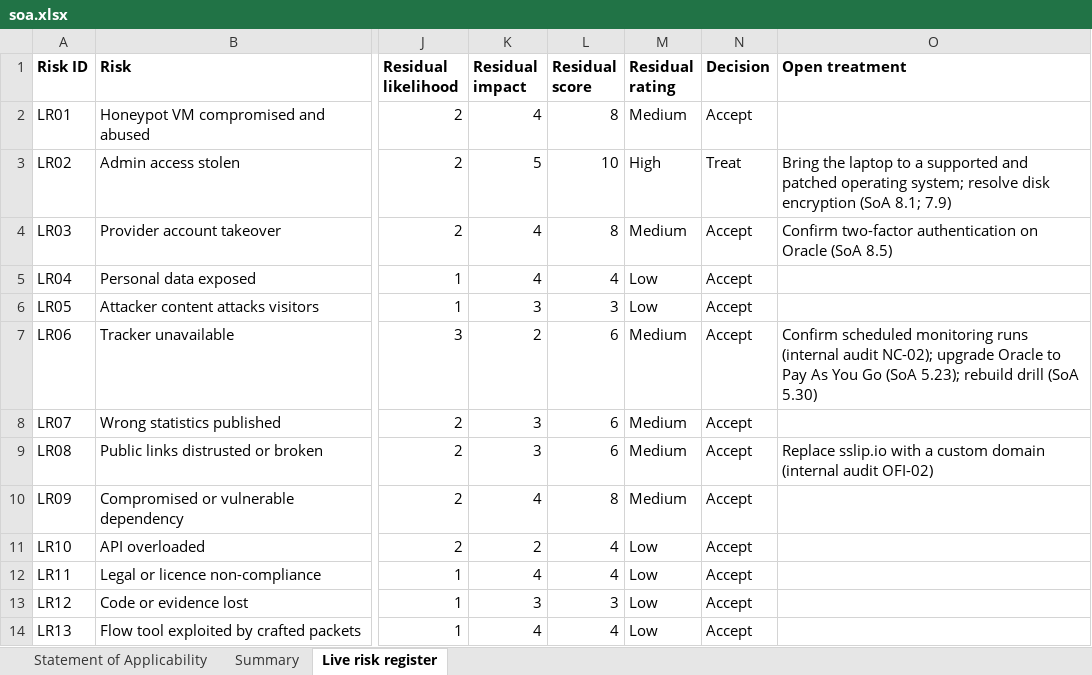
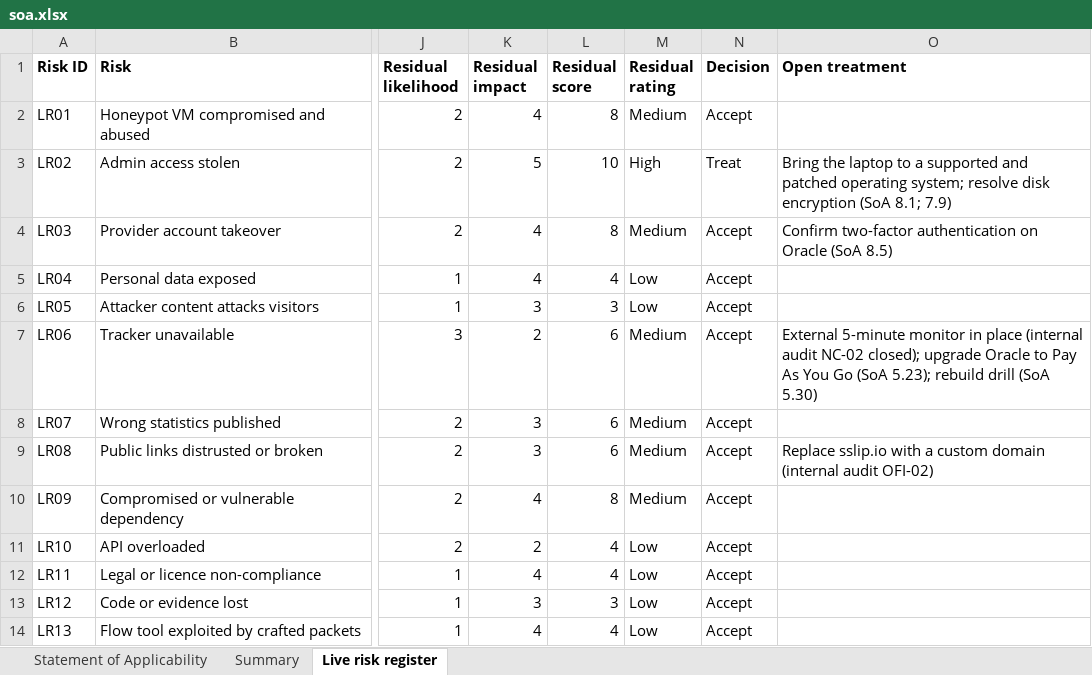
Before and after one commit to shakthihs07-shs/ai-ids-iso27001, an Excel workbook: grc/soa.xlsx, sheet Live risk register, drawn as a sheet; only a part is shown, gaps mark what is left out; values as stored, in another font and other column widths than the file's, no borders; the diff names each change by its address in the sheet, - before the commit and + after, or states it on an @@ line.

Commit message:
grc: close NC-02 with an external 5-minute uptime monitor
GitHub runs the scheduled uptime workflow only 2-4 times a day, so it cannot
be the primary monitor. UptimeRobot now checks the three demo pages and the
API health check (fails when no attack is logged for 3 hours) every 5 minutes.
SoA 8.16 back to Implemented, UptimeRobot added to the supplier register,
audit test A.8.16 checks the new design, follow-up evidence saved.

```diff
--- a/grc/soa.xlsx (sheet Live risk register)
+++ b/grc/soa.xlsx (sheet Live risk register)
-O7 (Open treatment): Confirm scheduled monitoring runs (internal audit NC-02); upgrade Oracle…
+O7 (Open treatment): External 5-minute monitor in place (internal audit NC-02 closed); upgrade Oracle…
```
Also changed, not shown: sheet Statement of Applicability, sheet Summary, 7 other files.
